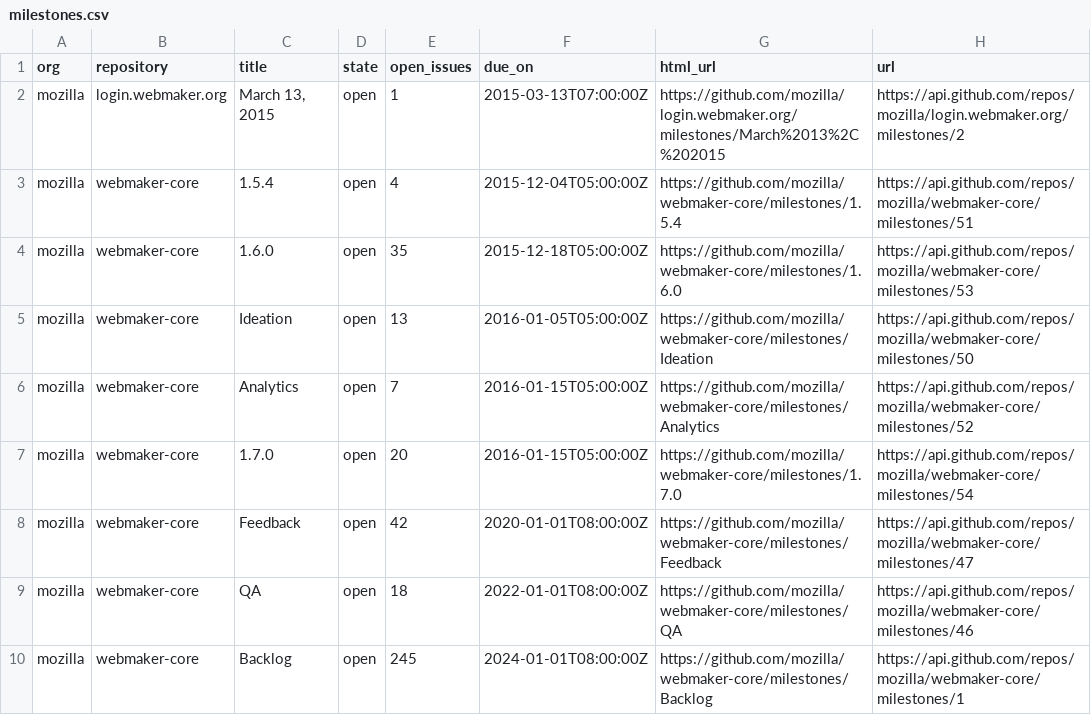
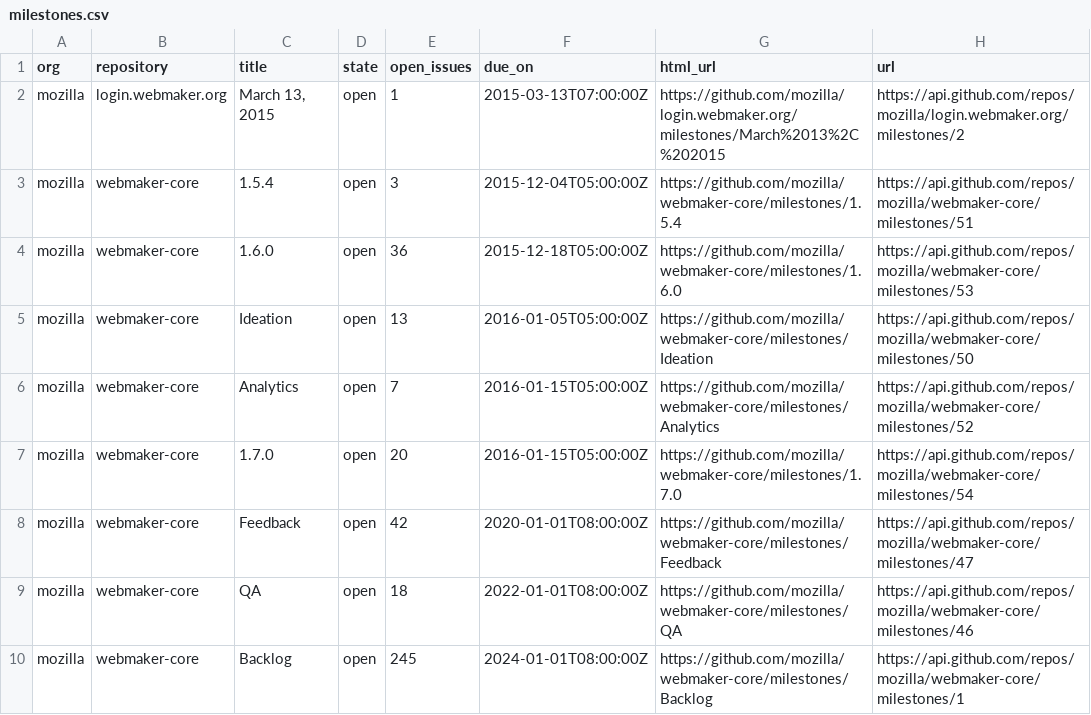
Before and after one commit to adamlofting/dashboard-zero, a CSV file: data/milestones.csv, drawn as a sheet.

```diff
--- a/data/milestones.csv
+++ b/data/milestones.csv
@@ -2,4 +2,4 @@ org,repository,title,state,open_issues,due_on,html_url,url
 mozilla,login.webmaker.org,"March 13, 2015",open,1,2015-03-13T07:00:00Z,"https://github.com/mozilla/login.webmaker.org/milestones/March%2013%2C%202015",https://api.github.com/repos/mozilla/login.webmaker.org/milestones/2
-mozilla,webmaker-core,"1.5.4",open,4,2015-12-04T05:00:00Z,"https://github.com/mozilla/webmaker-core/milestones/1.5.4",https://api.github.com/repos/mozilla/webmaker-core/milestones/51
-mozilla,webmaker-core,"1.6.0",open,35,2015-12-18T05:00:00Z,"https://github.com/mozilla/webmaker-core/milestones/1.6.0",https://api.github.com/repos/mozilla/webmaker-core/milestones/53
+mozilla,webmaker-core,"1.5.4",open,3,2015-12-04T05:00:00Z,"https://github.com/mozilla/webmaker-core/milestones/1.5.4",https://api.github.com/repos/mozilla/webmaker-core/milestones/51
+mozilla,webmaker-core,"1.6.0",open,36,2015-12-18T05:00:00Z,"https://github.com/mozilla/webmaker-core/milestones/1.6.0",https://api.github.com/repos/mozilla/webmaker-core/milestones/53
 mozilla,webmaker-core,"Ideation",open,13,2016-01-05T05:00:00Z,"https://github.com/mozilla/webmaker-core/milestones/Ideation",https://api.github.com/repos/mozilla/webmaker-core/milestones/50
```
Also changed, not shown: data/comments.csv, data/issues.csv, 4 other files.
